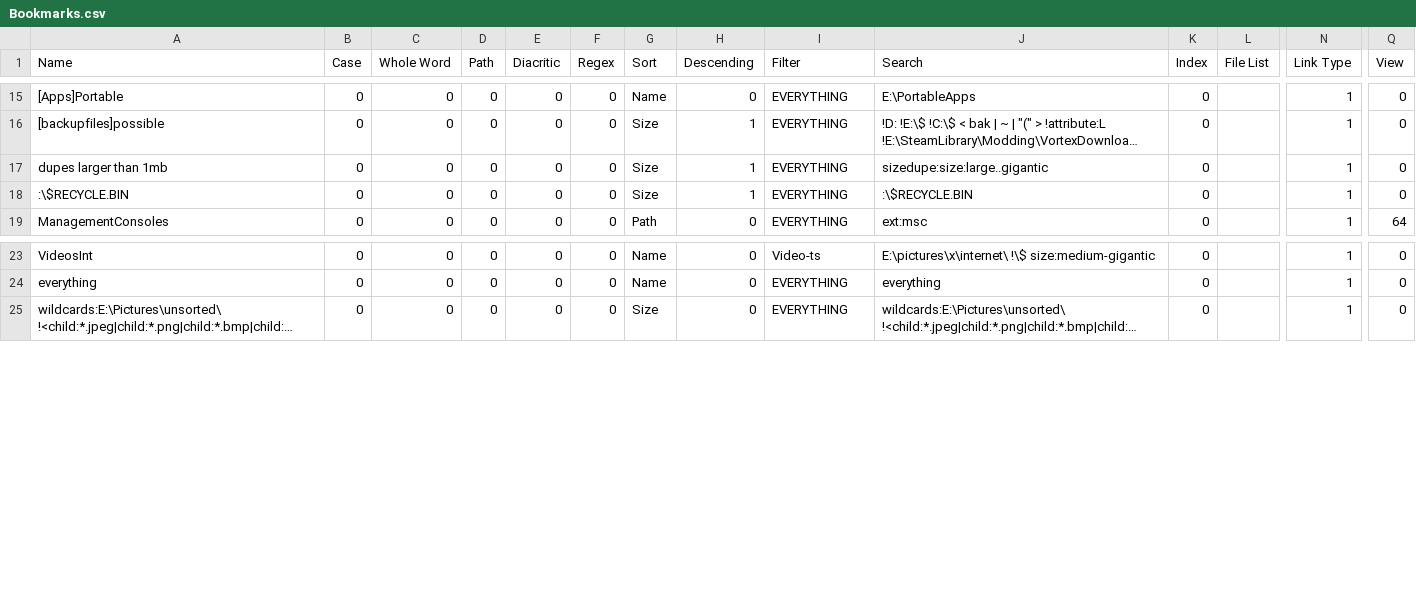
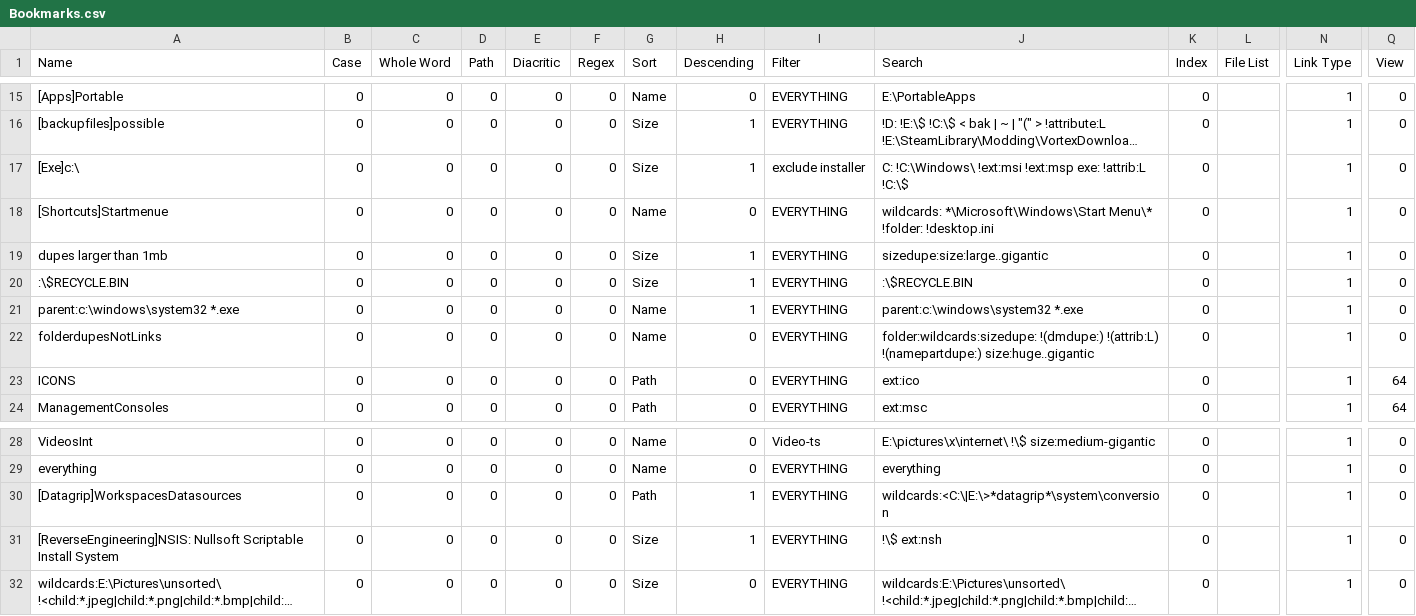
Before and after one commit to perXautomatik/EverythingSettings, a CSV file: Bookmarks.csv, drawn as a sheet; only a part is shown, gaps mark what is left out; long unchanged cells end in …; rows hold the shown columns only; the diff names each change by its address in the sheet, - before the commit and + after, or states it on an @@ line.

Commit message:
+ bookmarks

```diff
--- a/Bookmarks.csv
+++ b/Bookmarks.csv
+row 17: [Exe]c:\ | 0 | 0 | 0 | 0 | 0 | Size | 1 | exclude installer | C: !C:\Windows\ !ext:msi !ext:msp exe: !attrib:L !C:\$ | 0 |  | 1 | 0
+row 18: [Shortcuts]Startmenue | 0 | 0 | 0 | 0 | 0 | Name | 0 | EVERYTHING | wildcards: *\Microsoft\Windows\Start Menu\* !folder: !desktop.ini | 0 |  | 1 | 0
+row 21: parent:c:\windows\system32 *.exe | 0 | 0 | 0 | 0 | 0 | Name | 1 | EVERYTHING | parent:c:\windows\system32 *.exe | 0 |  | 1 | 0
+row 22: folderdupesNotLinks | 0 | 0 | 0 | 0 | 0 | Name | 0 | EVERYTHING | folder:wildcards:sizedupe: !(dmdupe:) !(attrib:L) !(namepartdupe:) size:huge..gigantic | 0 |  | 1 | 0
+row 23: ICONS | 0 | 0 | 0 | 0 | 0 | Path | 0 | EVERYTHING | ext:ico | 0 |  | 1 | 64
+row 30: [Datagrip]WorkspacesDatasources | 0 | 0 | 0 | 0 | 0 | Path | 1 | EVERYTHING | wildcards:<C:\|E:\>*datagrip*\system\conversion | 0 |  | 1 | 0
+row 31: [ReverseEngineering]NSIS: Nullsoft Scriptable Install System | 0 | 0 | 0 | 0 | 0 | Size | 1 | EVERYTHING | !\$ ext:nsh | 0 |  | 1 | 0
```
